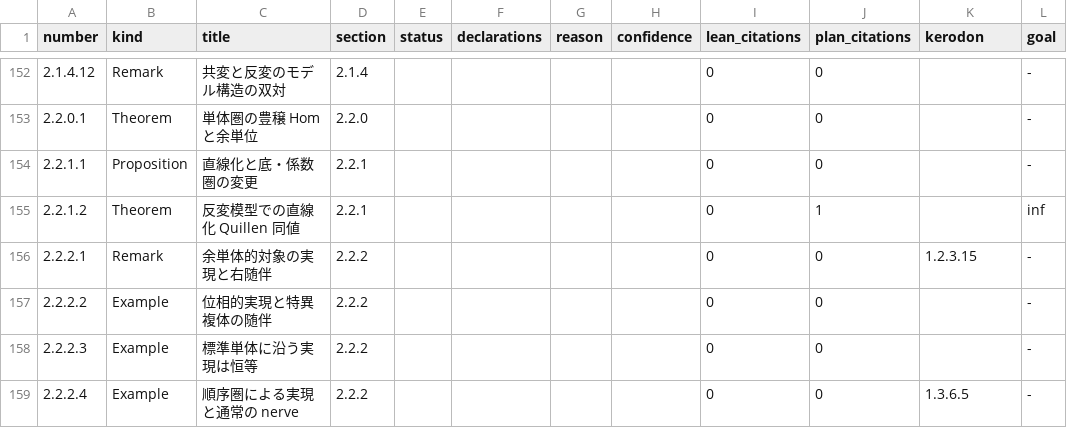
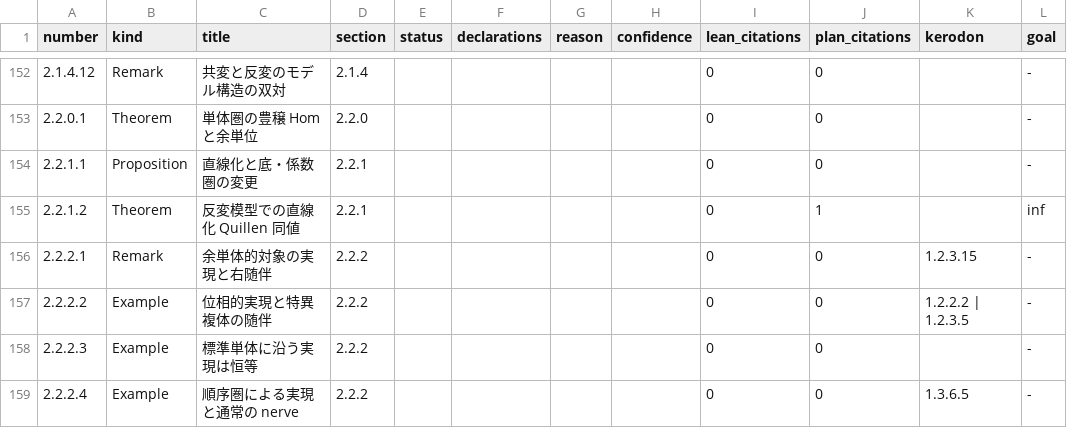
Before and after one commit to unaoya/SerrePositivity, a CSV file: research/htt-coverage/items.csv, drawn as a sheet; only a part is shown, gaps mark what is left out.

Commit message:
research(htt): complete the review through section 2.3

```diff
--- a/research/htt-coverage/items.csv
+++ b/research/htt-coverage/items.csv
@@ -156,3 +156,3 @@ number,kind,title,section,status,declarations,reason,confidence,lean_citations,p
 2.2.2.1,Remark,余単体的対象の実現と右随伴,2.2.2,,,,,0,0,1.2.3.15,-
-2.2.2.2,Example,位相的実現と特異複体の随伴,2.2.2,,,,,0,0,,-
+2.2.2.2,Example,位相的実現と特異複体の随伴,2.2.2,,,,,0,0,1.2.2.2 | 1.2.3.5,-
 2.2.2.3,Example,標準単体に沿う実現は恒等,2.2.2,,,,,0,0,,-
```
Also changed, not shown: 2 other files.
